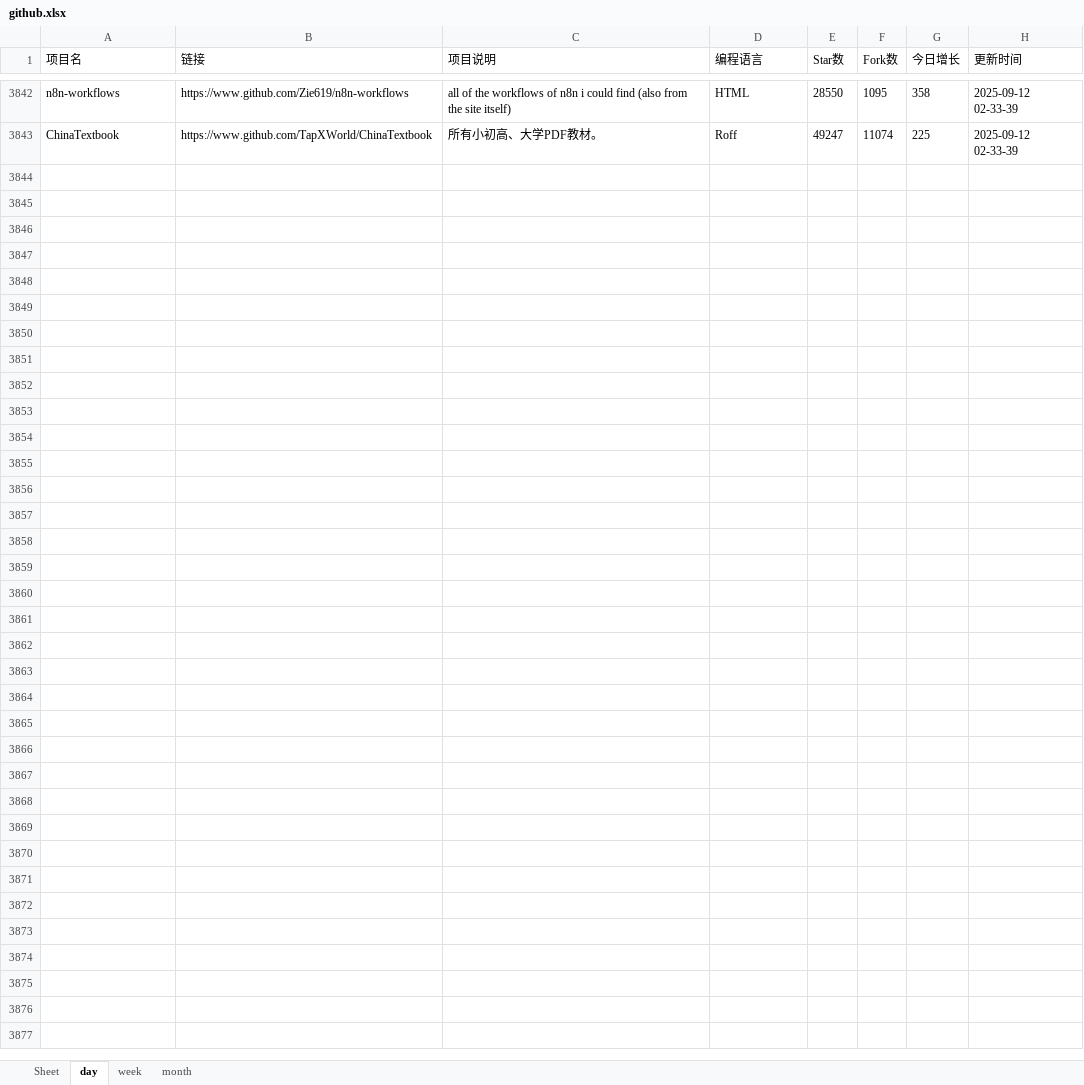
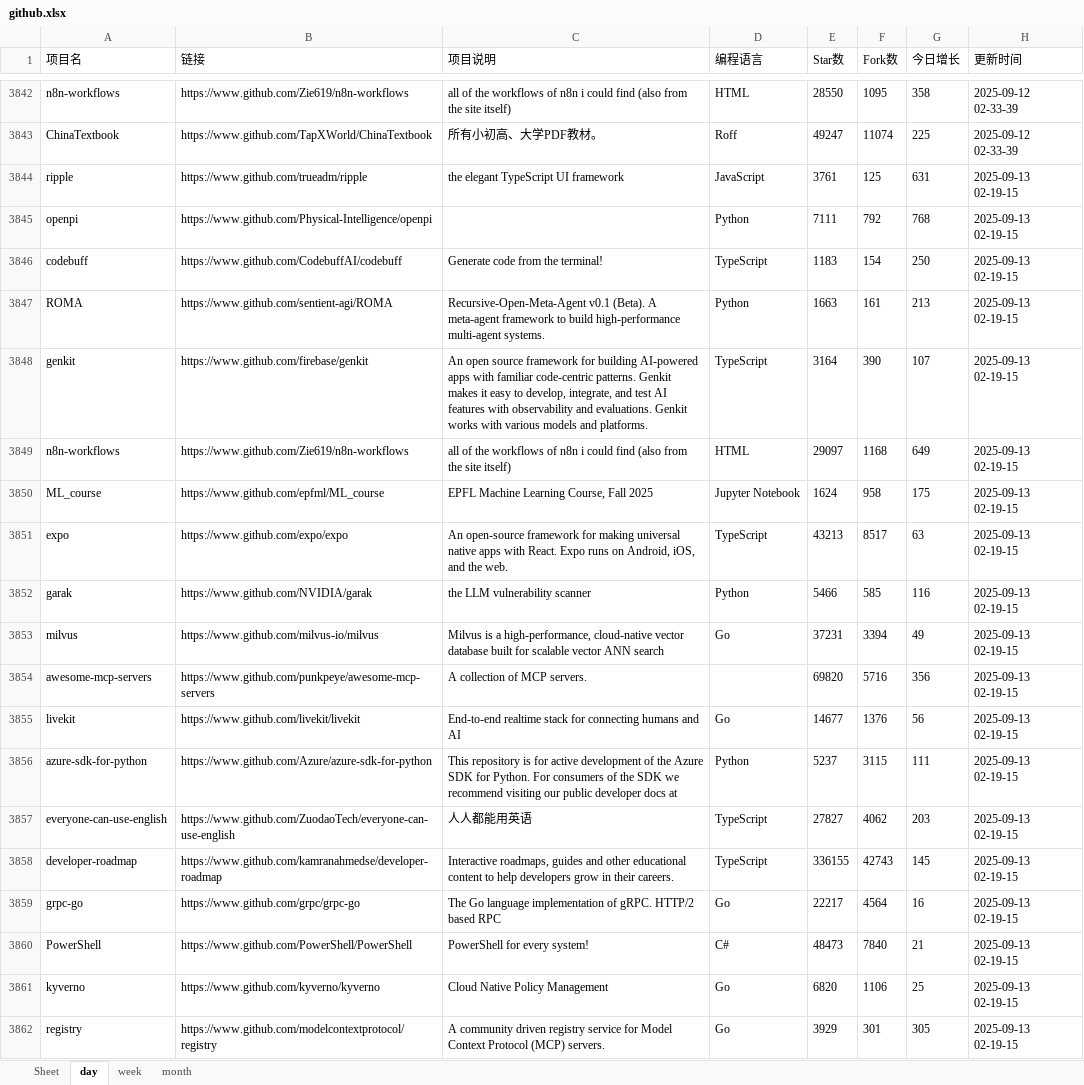
Before and after one commit to WHG555/github-today-repositories, an Excel workbook: github.xlsx, sheet day, drawn as a sheet; only a part is shown, gaps mark what is left out; values as stored, in another font and other column widths than the file's, no borders; the diff names each change by its address in the sheet, - before the commit and + after, or states it on an @@ line.

```diff
--- a/github.xlsx (sheet day)
+++ b/github.xlsx (sheet day)
+row 3844: ripple | https://www.github.com/trueadm/ripple | the elegant TypeScript UI framework | JavaScript | 3761 | 125 | 631 | 2025-09-13 02-19-15
+row 3845: openpi | https://www.github.com/Physical-Intelligence/openpi |  | Python | 7111 | 792 | 768 | 2025-09-13 02-19-15
+row 3846: codebuff | https://www.github.com/CodebuffAI/codebuff | Generate code from the terminal! | TypeScript | 1183 | 154 | 250 | 2025-09-13 02-19-15
+row 3847: ROMA | https://www.github.com/sentient-agi/ROMA | Recursive-Open-Meta-Agent v0.1 (Beta). A meta-agent framework to build high-performance multi-agent systems. | Python | 1663 | 161 | 213 | 2025-09-13 02-19-15
+row 3848: genkit | https://www.github.com/firebase/genkit | An open source framework for building AI-powered apps with familiar code-centric patterns. Genkit makes it easy to develop, integrate, and test AI features with observability and evaluations. Genkit works with various models and platforms. | TypeScript | 3164 | 390 | 107 | 2025-09-13 02-19-15
+row 3849: n8n-workflows | https://www.github.com/Zie619/n8n-workflows | all of the workflows of n8n i could find (also from the site itself) | HTML | 29097 | 1168 | 649 | 2025-09-13 02-19-15
+row 3850: ML_course | https://www.github.com/epfml/ML_course | EPFL Machine Learning Course, Fall 2025 | Jupyter Notebook | 1624 | 958 | 175 | 2025-09-13 02-19-15
+row 3851: expo | https://www.github.com/expo/expo | An open-source framework for making universal native apps with React. Expo runs on Android, iOS, and the web. | TypeScript | 43213 | 8517 | 63 | 2025-09-13 02-19-15
+row 3852: garak | https://www.github.com/NVIDIA/garak | the LLM vulnerability scanner | Python | 5466 | 585 | 116 | 2025-09-13 02-19-15
+row 3853: milvus | https://www.github.com/milvus-io/milvus | Milvus is a high-performance, cloud-native vector database built for scalable vector ANN search | Go | 37231 | 3394 | 49 | 2025-09-13 02-19-15
+row 3854: awesome-mcp-servers | https://www.github.com/punkpeye/awesome-mcp-servers | A collection of MCP servers. |  | 69820 | 5716 | 356 | 2025-09-13 02-19-15
+row 3855: livekit | https://www.github.com/livekit/livekit | End-to-end realtime stack for connecting humans and AI | Go | 14677 | 1376 | 56 | 2025-09-13 02-19-15
+row 3856: azure-sdk-for-python | https://www.github.com/Azure/azure-sdk-for-python | This repository is for active development of the Azure SDK for Python. For consumers of the SDK we recommend visiting our public developer docs at | Python | 5237 | 3115 | 111 | 2025-09-13 02-19-15
+row 3857: everyone-can-use-english | https://www.github.com/ZuodaoTech/everyone-can-use-english | 人人都能用英语 | TypeScript | 27827 | 4062 | 203 | 2025-09-13 02-19-15
+row 3858: developer-roadmap | https://www.github.com/kamranahmedse/developer-roadmap | Interactive roadmaps, guides and other educational content to help developers grow in their careers. | TypeScript | 336155 | 42743 | 145 | 2025-09-13 02-19-15
+row 3859: grpc-go | https://www.github.com/grpc/grpc-go | The Go language implementation of gRPC. HTTP/2 based RPC | Go | 22217 | 4564 | 16 | 2025-09-13 02-19-15
+row 3860: PowerShell | https://www.github.com/PowerShell/PowerShell | PowerShell for every system! | C# | 48473 | 7840 | 21 | 2025-09-13 02-19-15
+row 3861: kyverno | https://www.github.com/kyverno/kyverno | Cloud Native Policy Management | Go | 6820 | 1106 | 25 | 2025-09-13 02-19-15
+row 3862: registry | https://www.github.com/modelcontextprotocol/registry | A community driven registry service for Model Context Protocol (MCP) servers. | Go | 3929 | 301 | 305 | 2025-09-13 02-19-15
```
Also changed, not shown: sheet week, sheet month.
